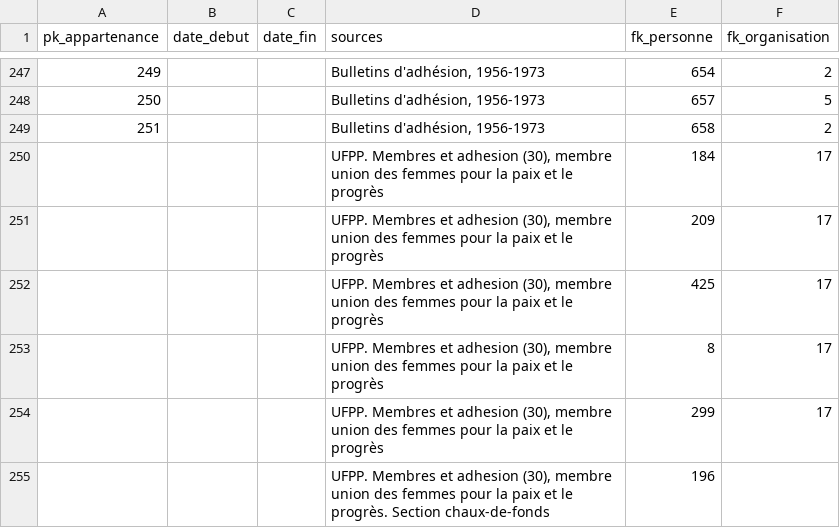
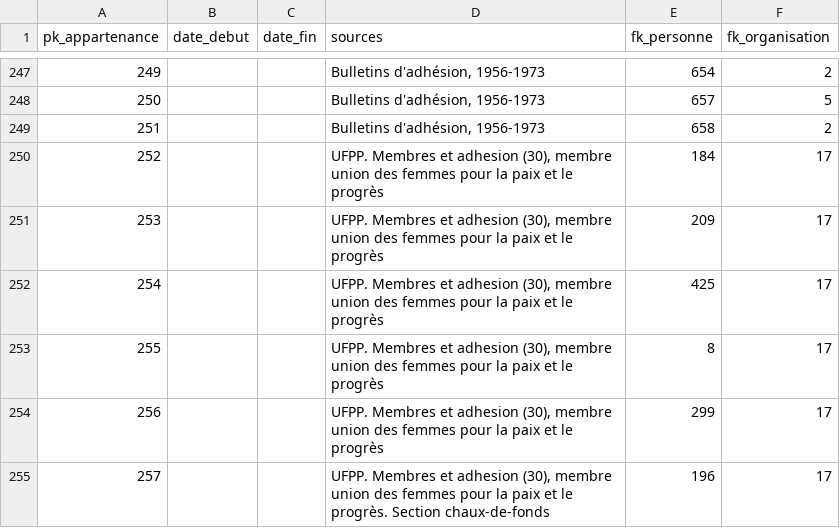
Before and after one commit to Zenderl/memoire_POP, a CSV file: data/export_tables/appartenance_export.csv, drawn as a sheet; only a part is shown, gaps mark what is left out.

```diff
--- a/data/export_tables/appartenance_export.csv
+++ b/data/export_tables/appartenance_export.csv
@@ -249,7 +249,7 @@ pk_appartenance;date_debut;date_fin;sources;fk_personne;fk_organisation
 251;;;Bulletins d'adhésion, 1956-1973;658;2
-;;;UFPP. Membres et adhesion (30), membre union des femmes pour la paix et le progrès;184;17
-;;;UFPP. Membres et adhesion (30), membre union des femmes pour la paix et le progrès;209;17
-;;;UFPP. Membres et adhesion (30), membre union des femmes pour la paix et le progrès;425;17
-;;;UFPP. Membres et adhesion (30), membre union des femmes pour la paix et le progrès;8;17
-;;;UFPP. Membres et adhesion (30), membre union des femmes pour la paix et le progrès;299;17
-;;;UFPP. Membres et adhesion (30), membre union des femmes pour la paix et le progrès. Section chaux-de-fonds;196;
+252;;;UFPP. Membres et adhesion (30), membre union des femmes pour la paix et le progrès;184;17
+253;;;UFPP. Membres et adhesion (30), membre union des femmes pour la paix et le progrès;209;17
+254;;;UFPP. Membres et adhesion (30), membre union des femmes pour la paix et le progrès;425;17
+255;;;UFPP. Membres et adhesion (30), membre union des femmes pour la paix et le progrès;8;17
+256;;;UFPP. Membres et adhesion (30), membre union des femmes pour la paix et le progrès;299;17
+257;;;UFPP. Membres et adhesion (30), membre union des femmes pour la paix et le progrès. Section chaux-de-fonds;196;17
```
Also changed, not shown: 1 other file.
